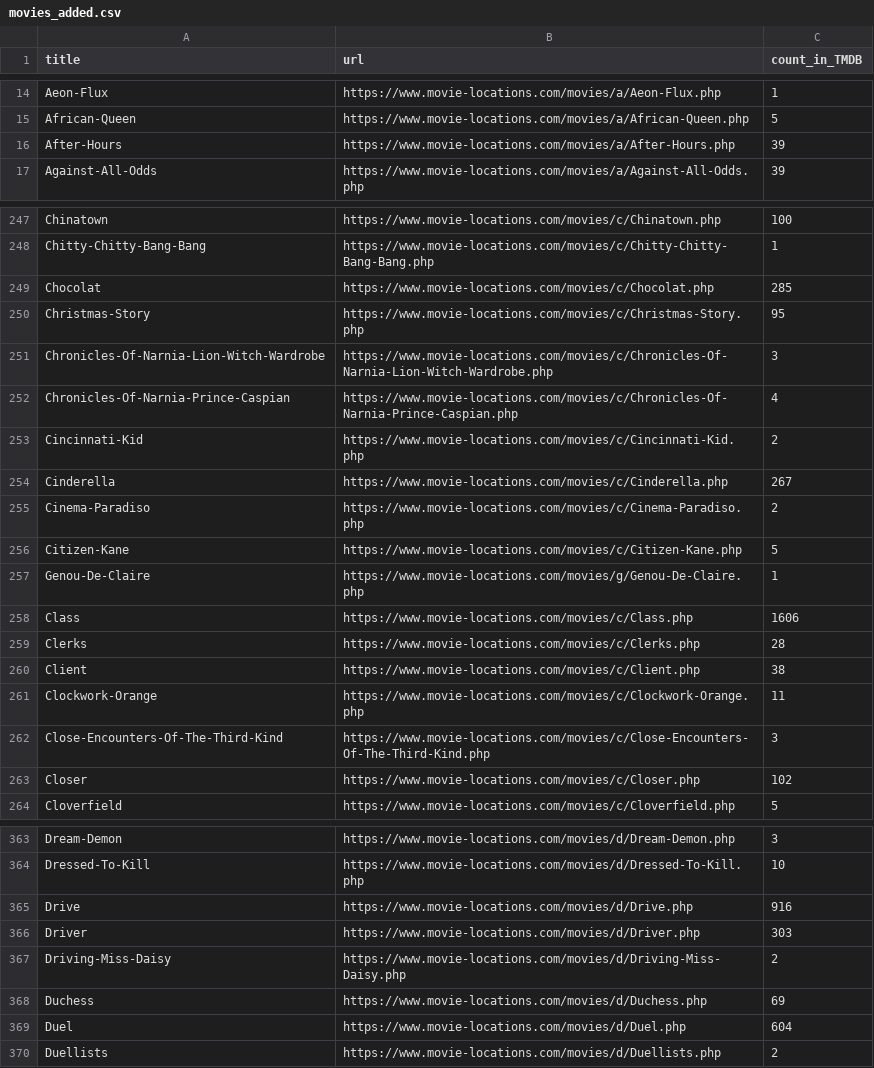
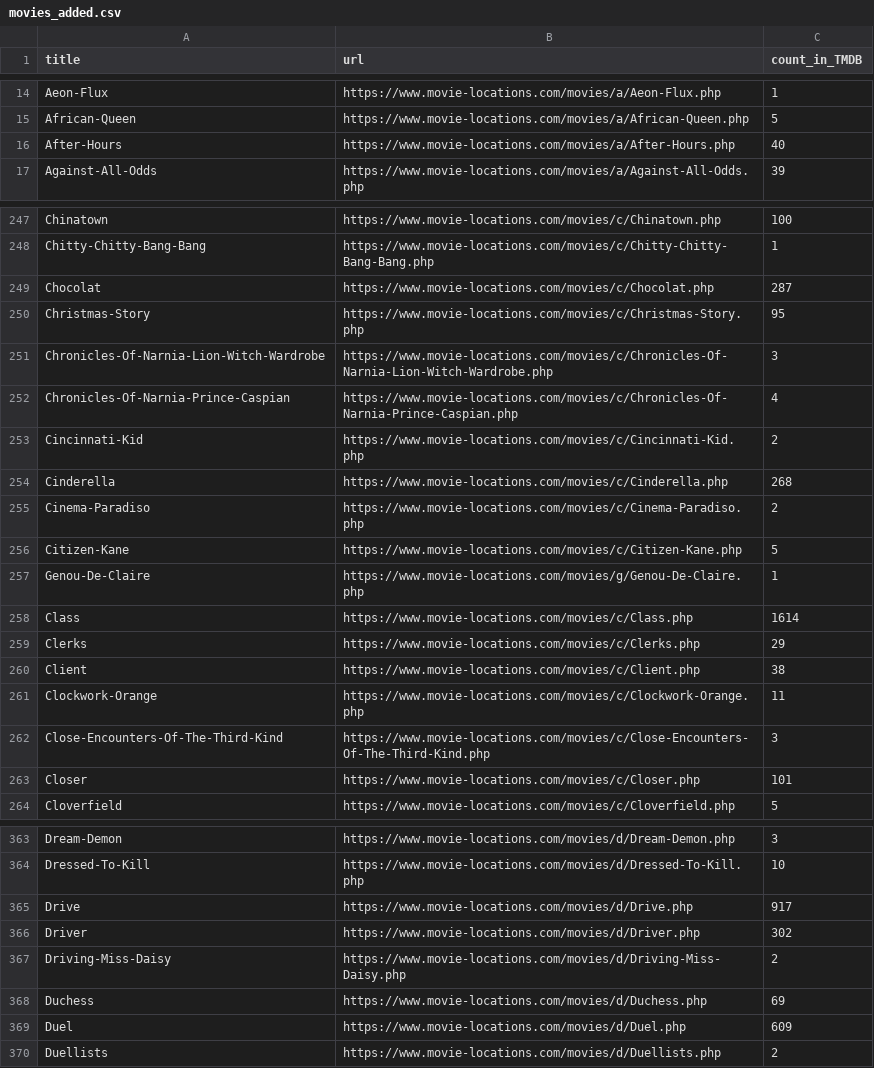
Before and after one commit to MaxSummerer/CineTrip, a CSV file: movies_added.csv, drawn as a sheet; only a part is shown, gaps mark what is left out; the diff covers the shown part only.

```diff
--- a/movies_added.csv
+++ b/movies_added.csv
@@ -15,3 +15,3 @@ Aeon-Flux,https://www.movie-locations.com/movies/a/Aeon-Flux.php,1
 African-Queen,https://www.movie-locations.com/movies/a/African-Queen.php,5
-After-Hours,https://www.movie-locations.com/movies/a/After-Hours.php,39
+After-Hours,https://www.movie-locations.com/movies/a/After-Hours.php,40
 Against-All-Odds,https://www.movie-locations.com/movies/a/Against-All-Odds.php,39
@@ -248,3 +248,3 @@ Chinatown,https://www.movie-locations.com/movies/c/Chinatown.php,100
 Chitty-Chitty-Bang-Bang,https://www.movie-locations.com/movies/c/Chitty-Chitty-Bang-Bang.php,1
-Chocolat,https://www.movie-locations.com/movies/c/Chocolat.php,285
+Chocolat,https://www.movie-locations.com/movies/c/Chocolat.php,287
 Christmas-Story,https://www.movie-locations.com/movies/c/Christmas-Story.php,95
@@ -253,3 +253,3 @@ Chronicles-Of-Narnia-Prince-Caspian,https://www.movie-locations.com/movies/c/Chr
 Cincinnati-Kid,https://www.movie-locations.com/movies/c/Cincinnati-Kid.php,2
-Cinderella,https://www.movie-locations.com/movies/c/Cinderella.php,267
+Cinderella,https://www.movie-locations.com/movies/c/Cinderella.php,268
 Cinema-Paradiso,https://www.movie-locations.com/movies/c/Cinema-Paradiso.php,2
@@ -257,4 +257,4 @@ Citizen-Kane,https://www.movie-locations.com/movies/c/Citizen-Kane.php,5
 Genou-De-Claire,https://www.movie-locations.com/movies/g/Genou-De-Claire.php,1
-Class,https://www.movie-locations.com/movies/c/Class.php,1606
-Clerks,https://www.movie-locations.com/movies/c/Clerks.php,28
+Class,https://www.movie-locations.com/movies/c/Class.php,1614
+Clerks,https://www.movie-locations.com/movies/c/Clerks.php,29
 Client,https://www.movie-locations.com/movies/c/Client.php,38
@@ -262,3 +262,3 @@ Clockwork-Orange,https://www.movie-locations.com/movies/c/Clockwork-Orange.php,1
 Close-Encounters-Of-The-Third-Kind,https://www.movie-locations.com/movies/c/Close-Encounters-Of-The-Third-Kind.php,3
-Closer,https://www.movie-locations.com/movies/c/Closer.php,102
+Closer,https://www.movie-locations.com/movies/c/Closer.php,101
 Cloverfield,https://www.movie-locations.com/movies/c/Cloverfield.php,5
@@ -364,7 +364,7 @@ Dream-Demon,https://www.movie-locations.com/movies/d/Dream-Demon.php,3
 Dressed-To-Kill,https://www.movie-locations.com/movies/d/Dressed-To-Kill.php,10
-Drive,https://www.movie-locations.com/movies/d/Drive.php,916
-Driver,https://www.movie-locations.com/movies/d/Driver.php,303
+Drive,https://www.movie-locations.com/movies/d/Drive.php,917
+Driver,https://www.movie-locations.com/movies/d/Driver.php,302
 Driving-Miss-Daisy,https://www.movie-locations.com/movies/d/Driving-Miss-Daisy.php,2
 Duchess,https://www.movie-locations.com/movies/d/Duchess.php,69
-Duel,https://www.movie-locations.com/movies/d/Duel.php,604
+Duel,https://www.movie-locations.com/movies/d/Duel.php,609
 Duellists,https://www.movie-locations.com/movies/d/Duellists.php,2
```
Also changed, not shown: 92 edited cells elsewhere in this file, 1 other file.
